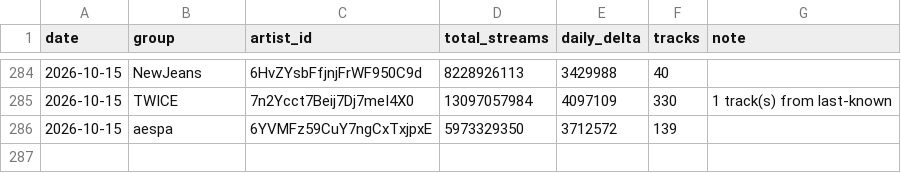
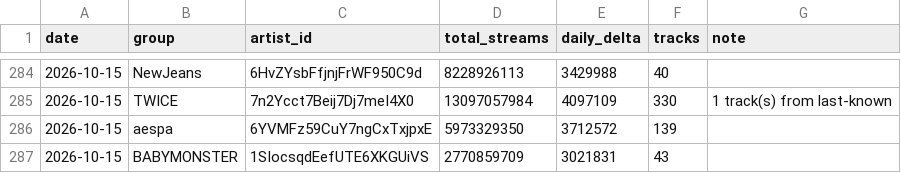
Before and after one commit to altroindirizzoaltracorsa-hash/BLACKPINK-PROJECT-, a CSV file: data/group_streams/history.csv, drawn as a sheet; only a part is shown, gaps mark what is left out.

```diff
--- a/data/group_streams/history.csv
+++ b/data/group_streams/history.csv
@@ -286 +286,2 @@ date,group,artist_id,total_streams,daily_delta,tracks,note
 2026-10-15,aespa,6YVMFz59CuY7ngCxTxjpxE,5973329350,3712572,139,
+2026-10-15,BABYMONSTER,1SIocsqdEefUTE6XKGUiVS,2770859709,3021831,43,
```
Also changed, not shown: 2 other files.
